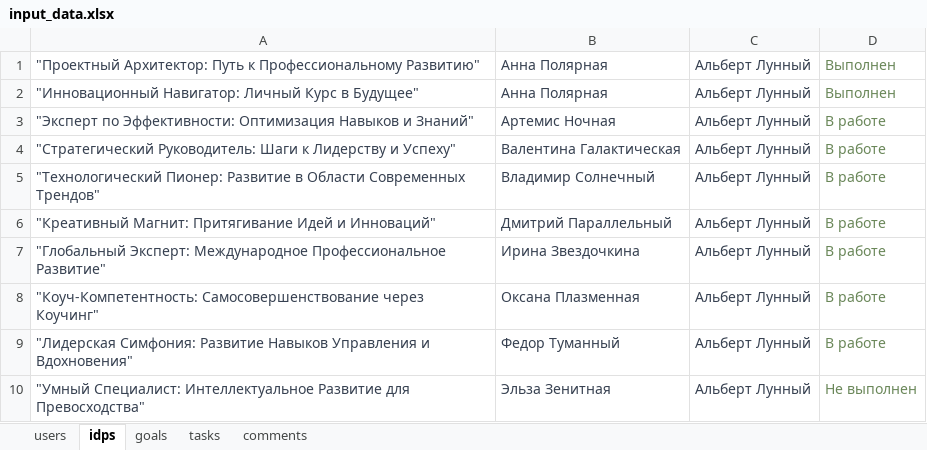
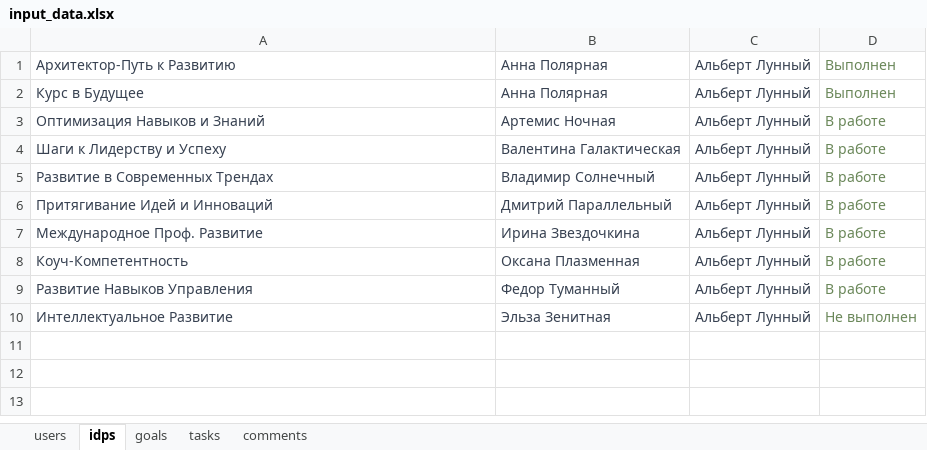
Before and after one commit to hackathon-individual-development-plan/backend, an Excel workbook: data/input_data.xlsx, sheet idps, drawn as a sheet; values as stored, in another font and other column widths than the file's, no borders; the diff names each change by its address in the sheet, - before the commit and + after, or states it on an @@ line.

```diff
--- a/data/input_data.xlsx (sheet idps)
+++ b/data/input_data.xlsx (sheet idps)
-A1: "Проектный Архитектор: Путь к Профессиональному Развитию"
+A1: Архитектор-Путь к Развитию
-A2: "Инновационный Навигатор: Личный Курс в Будущее"
+A2: Курс в Будущее
-A3: "Эксперт по Эффективности: Оптимизация Навыков и Знаний"
+A3: Оптимизация Навыков и Знаний
-A4: "Стратегический Руководитель: Шаги к Лидерству и Успеху"
+A4: Шаги к Лидерству и Успеху
-A5: "Технологический Пионер: Развитие в Области Современных Трендов"
+A5: Развитие в Современных Трендах
-A6: "Креативный Магнит: Притягивание Идей и Инноваций"
+A6: Притягивание Идей и Инноваций
-A7: "Глобальный Эксперт: Международное Профессиональное Развитие"
+A7: Международное Проф. Развитие
-A8: "Коуч-Компетентность: Самосовершенствование через Коучинг"
+A8: Коуч-Компетентность
-A9: "Лидерская Симфония: Развитие Навыков Управления и Вдохновения"
+A9: Развитие Навыков Управления
-A10: "Умный Специалист: Интеллектуальное Развитие для Превосходства"
+A10: Интеллектуальное Развитие
```
Also changed, not shown: sheet goals, sheet tasks, sheet comments, sheet users, 7 other files.
